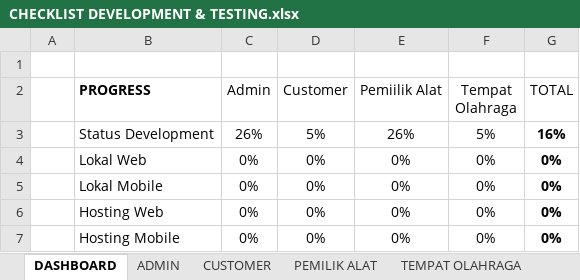
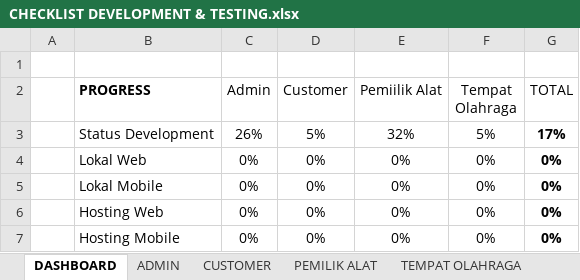
Before and after one commit to mariayerossi/TugasAkhir_Jiayoouu, an Excel workbook: CHECKLIST DEVELOPMENT & TESTING.xlsx, sheet DASHBOARD, drawn as a sheet; values as stored, in another font and other column widths than the file's, no borders; table styles not drawn; the diff names each change by its address in the sheet, - before the commit and + after, or states it on an @@ line.

```diff
--- a/CHECKLIST DEVELOPMENT & TESTING.xlsx (sheet DASHBOARD)
+++ b/CHECKLIST DEVELOPMENT & TESTING.xlsx (sheet DASHBOARD)
-E3 (Pemiilik Alat): 26%
+E3 (Pemiilik Alat): 32%
-G3 (TOTAL): 16%
+G3 (TOTAL): 17%
```
Also changed, not shown: sheet TEMPAT OLAHRAGA, sheet PEMILIK ALAT, 1 other file.
